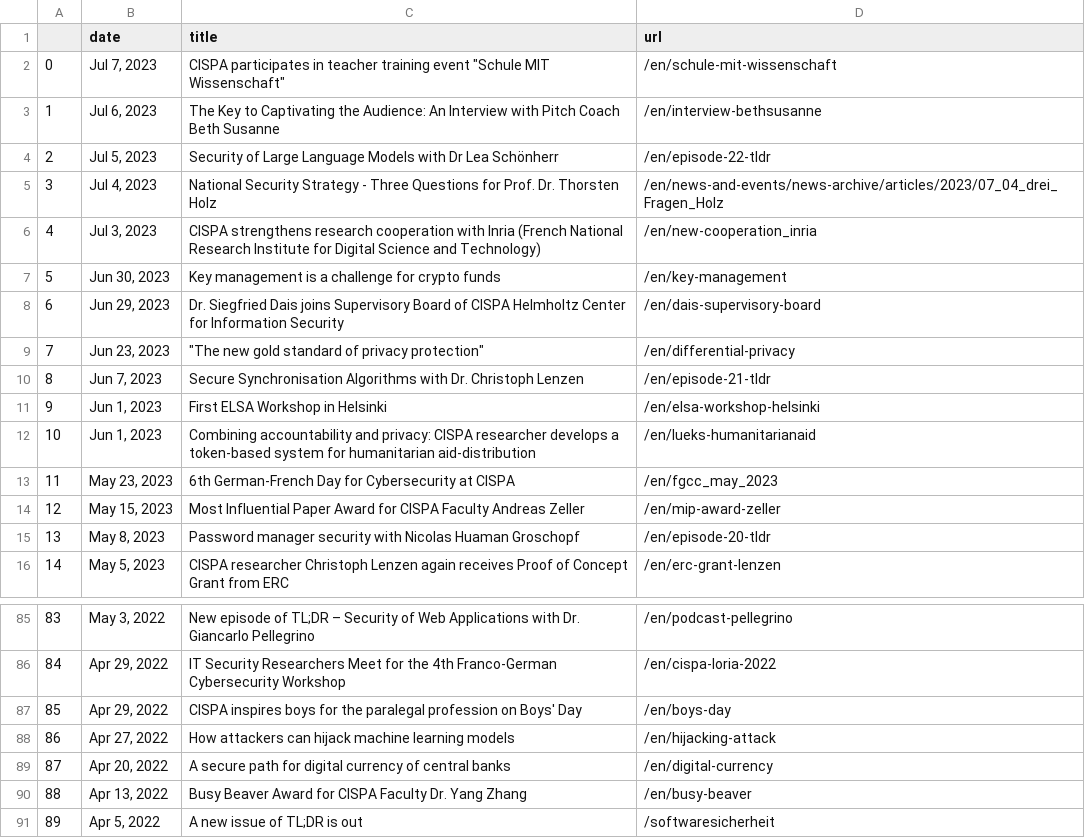
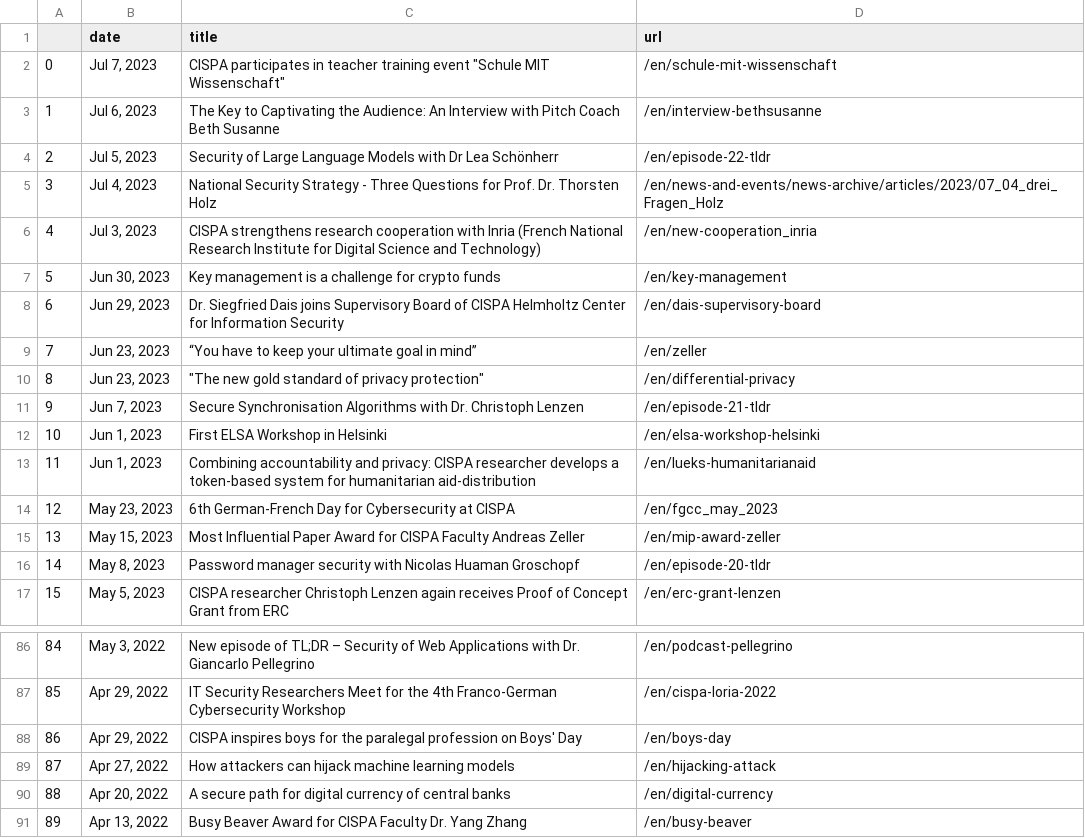
Before and after one commit to gbolduan/data_harvest, a CSV file: scraped_news.csv, drawn as a sheet; only a part is shown, gaps mark what is left out; removed rows and columns are numbered as before the commit, all else as after; the diff names each change by its address in the sheet, - before the commit and + after, or states it on an @@ line.

```diff
--- a/scraped_news.csv
+++ b/scraped_news.csv
+row 9: 7 | Jun 23, 2023 | “You have to keep your ultimate goal in mind” | /en/zeller
@@ column A renumbered between rows 10 and 91 @@
-row 91: 89 | Apr 5, 2022 | A new issue of TL;DR is out | /softwaresicherheit
```
